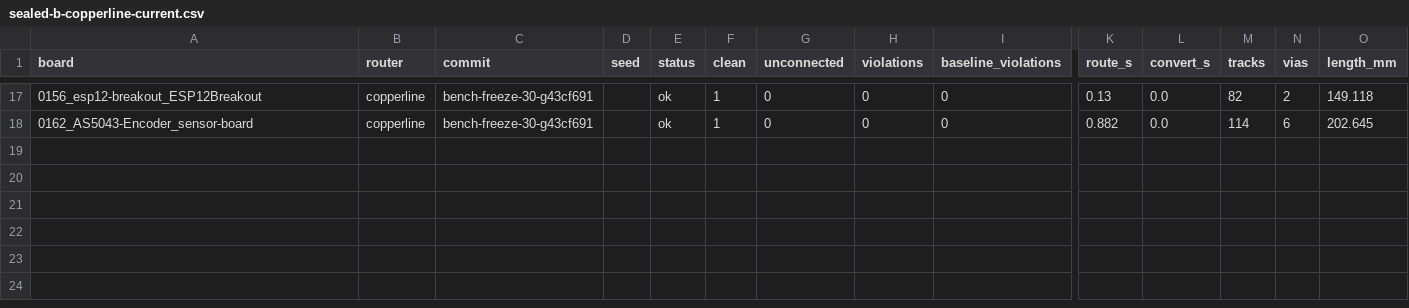
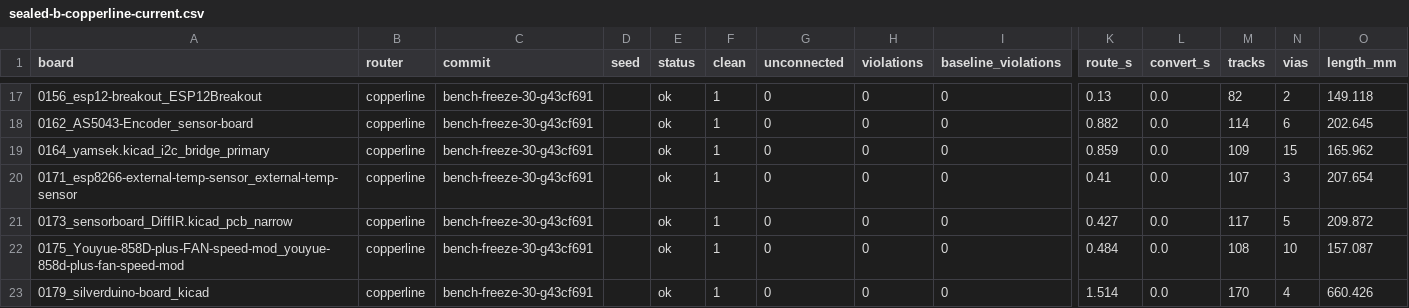
Before and after one commit to TheWingTheWong/copperline, a CSV file: bench/results/sealed-b-copperline-current.csv, drawn as a sheet; only a part is shown, gaps mark what is left out; rows hold the shown columns only; the diff names each change by its address in the sheet, - before the commit and + after, or states it on an @@ line.

```diff
--- a/bench/results/sealed-b-copperline-current.csv
+++ b/bench/results/sealed-b-copperline-current.csv
+row 19: 0164_yamsek.kicad_i2c_bridge_primary | copperline | bench-freeze-30-g43cf691 |  | ok | 1 | 0 | 0 | 0 | 0.859 | 0.0 | 109 | 15 | 165.962
+row 20: 0171_esp8266-external-temp-sensor_external-temp-sensor | copperline | bench-freeze-30-g43cf691 |  | ok | 1 | 0 | 0 | 0 | 0.41 | 0.0 | 107 | 3 | 207.654
+row 21: 0173_sensorboard_DiffIR.kicad_pcb_narrow | copperline | bench-freeze-30-g43cf691 |  | ok | 1 | 0 | 0 | 0 | 0.427 | 0.0 | 117 | 5 | 209.872
+row 22: 0175_Youyue-858D-plus-FAN-speed-mod_youyue-858d-plus-fan-speed-mod | copperline | bench-freeze-30-g43cf691 |  | ok | 1 | 0 | 0 | 0 | 0.484 | 0.0 | 108 | 10 | 157.087
+row 23: 0179_silverduino-board_kicad | copperline | bench-freeze-30-g43cf691 |  | ok | 1 | 0 | 0 | 0 | 1.514 | 0.0 | 170 | 4 | 660.426
```
Also changed, not shown: 3 other files.
